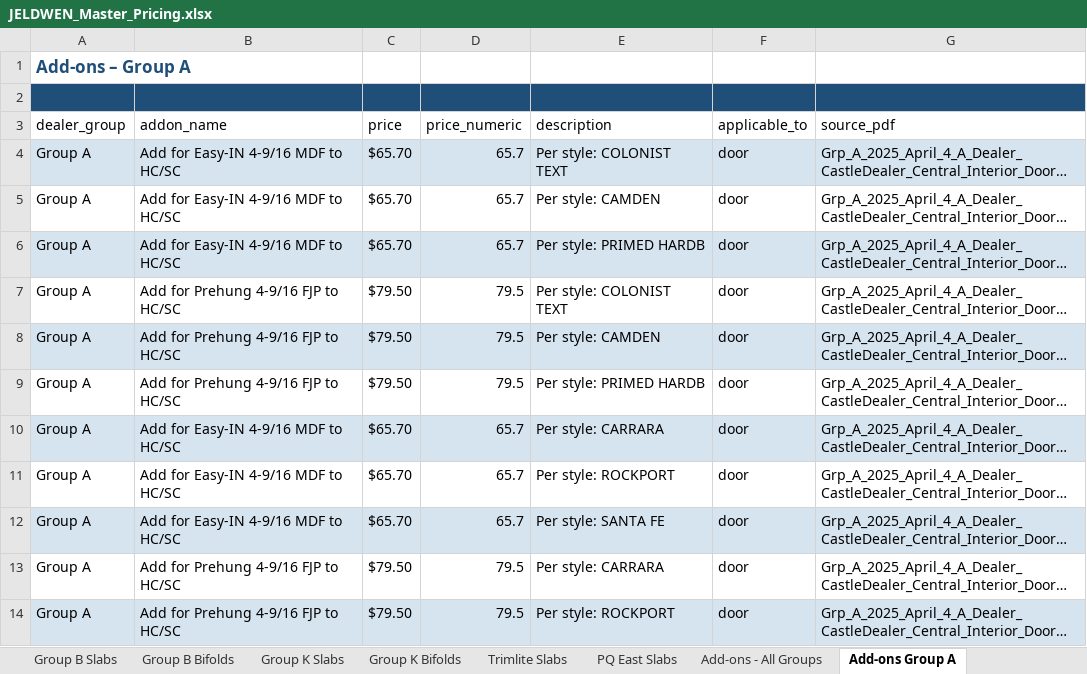
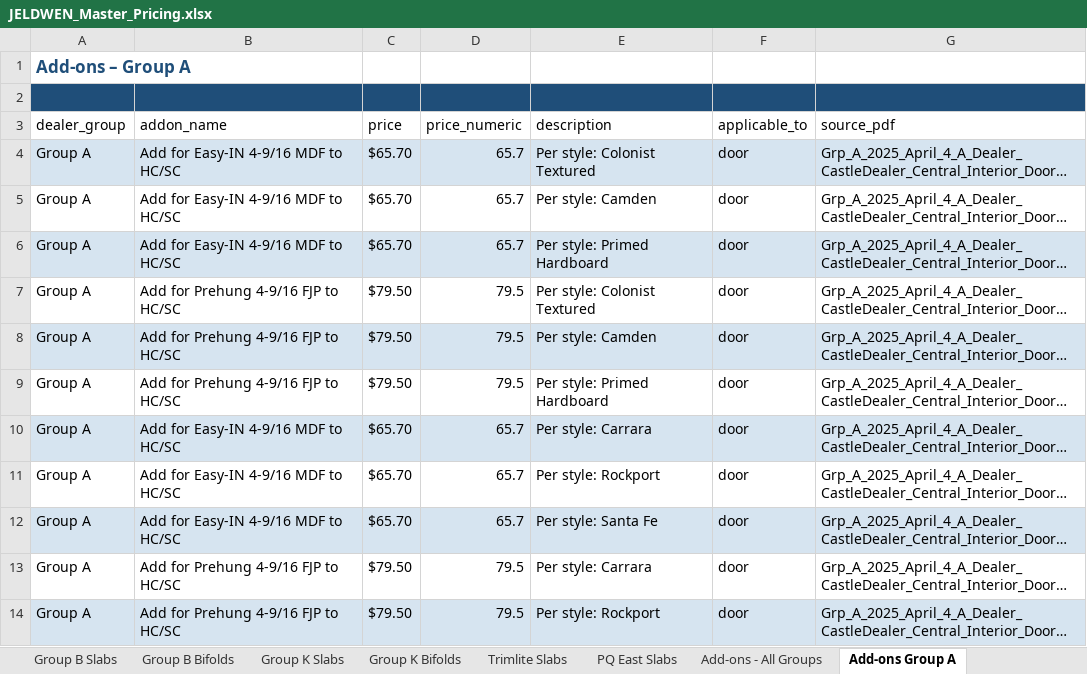
Before and after one commit to JELD-WENCanada/Interior-Door-Price-List-Quoting-Tool, an Excel workbook: quote-app/output/JELDWEN_Master_Pricing.xlsx, sheet Add-ons Group A, drawn as a sheet; only a part is shown; long unchanged cells end in …; values as stored, in another font and other column widths than the file's, no borders; the diff covers the shown part only; the diff names each change by its address in the sheet, - before the commit and + after, or states it on an @@ line.

Commit message:
Remove PQ West group; fix ILDC styles and adders parsing
- Remove PQ West entirely from parser, extractor, web build, and app.js
- Detect rotated 'PRIMED HARDBOARD' header and split COLONIST TEXTURED
  multi-line label so ILDC and Central groups expose all styles
- Canonicalize style names (e.g. 'PRIMED HARDB' -> 'Primed Hardboard',
  'COLONIST TEXT' -> 'Colonist Textured')
- Parse adders pages for Sexton, ILDC, and HomeHardware (was 0 addons)
- Use first price column as boundary so addon names don't absorb prices
- Filter adder rows ('Height 84" add', '1 3/8 SC 80'' add', etc.)
  out of the size dropdown; they're surcharges, not products
- Normalize whitespace in size strings to de-duplicate identical sizes

```diff
--- a/quote-app/output/JELDWEN_Master_Pricing.xlsx (sheet Add-ons Group A)
+++ b/quote-app/output/JELDWEN_Master_Pricing.xlsx (sheet Add-ons Group A)
-E4 (description): Per style: COLONIST TEXT
+E4 (description): Per style: Colonist Textured
-E5 (description): Per style: CAMDEN
+E5 (description): Per style: Camden
-E6 (description): Per style: PRIMED HARDB
+E6 (description): Per style: Primed Hardboard
-E7 (description): Per style: COLONIST TEXT
+E7 (description): Per style: Colonist Textured
-E8 (description): Per style: CAMDEN
+E8 (description): Per style: Camden
-E9 (description): Per style: PRIMED HARDB
+E9 (description): Per style: Primed Hardboard
-E10 (description): Per style: CARRARA
+E10 (description): Per style: Carrara
-E11 (description): Per style: ROCKPORT
+E11 (description): Per style: Rockport
-E12 (description): Per style: SANTA FE
+E12 (description): Per style: Santa Fe
-E13 (description): Per style: CARRARA
+E13 (description): Per style: Carrara
-E14 (description): Per style: ROCKPORT
+E14 (description): Per style: Rockport
```
Also changed, not shown: 11 edited cells elsewhere in this sheet, sheet Master Pricing, sheet Group A Bifolds, sheet Group B Bifolds, sheet Group K Bifolds, sheet Add-ons - All Groups, sheet Group A Slabs, 5 more sheets, 7 other files.
